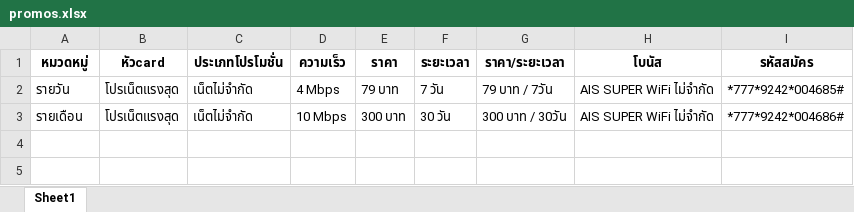
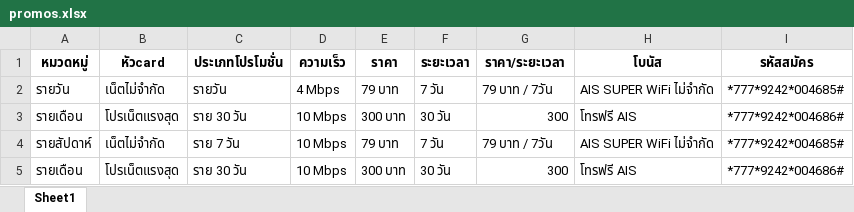
Before and after one commit to noppakhun/pronet2u-liff-v2, an Excel workbook: promos.xlsx, sheet Sheet1, drawn as a sheet; values as stored, in another font and other column widths than the file's, no borders; the diff names each change by its address in the sheet, - before the commit and + after, or states it on an @@ line.

Commit message:
Add files via upload

```diff
--- a/promos.xlsx (sheet Sheet1)
+++ b/promos.xlsx (sheet Sheet1)
-B2 (หัวcard): โปรเน็ตแรงสุด
+B2 (หัวcard): เน็ตไม่จำกัด
-C2 (ประเภทโปรโมชั่น): เน็ตไม่จำกัด
+C2 (ประเภทโปรโมชั่น): รายวัน
-C3 (ประเภทโปรโมชั่น): เน็ตไม่จำกัด
+C3 (ประเภทโปรโมชั่น): ราย 30 วัน
-G3 (ราคา/ระยะเวลา): 300 บาท / 30วัน
+G3 (ราคา/ระยะเวลา): 300
-H3 (โบนัส): AIS SUPER WiFi ไม่จำกัด
+H3 (โบนัส): โทรฟรี AIS
+row 4: รายสัปดาห์ | เน็ตไม่จำกัด | ราย 7 วัน | 10 Mbps | 79 บาท | 7 วัน | 79 บาท / 7วัน | AIS SUPER WiFi ไม่จำกัด | *777*9242*004685#
+row 5: รายเดือน | โปรเน็ตแรงสุด | ราย 30 วัน | 10 Mbps | 300 บาท | 30 วัน | 300 | โทรฟรี AIS | *777*9242*004686#
```
